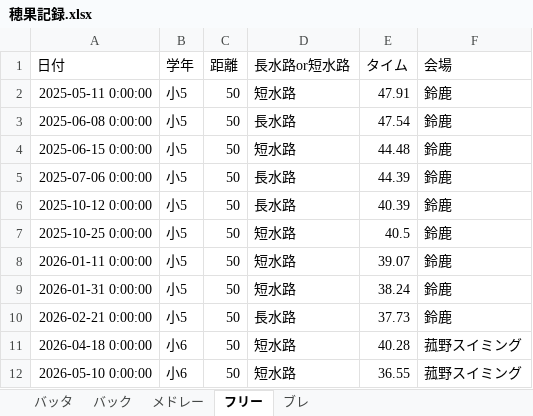
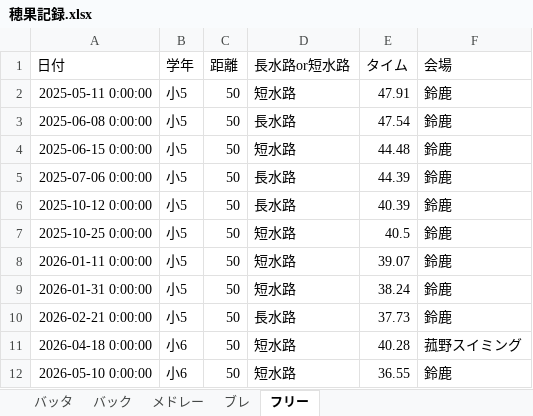
Before and after one commit to shimo2829/honoka-swim, an Excel workbook: 穂果記録.xlsx, sheet フリー, drawn as a sheet; values as stored, in another font and other column widths than the file's, no borders; the diff names each change by its address in the sheet, - before the commit and + after, or states it on an @@ line.

Commit message:
Edit record: フリー 50m

```diff
--- a/穂果記録.xlsx (sheet フリー)
+++ b/穂果記録.xlsx (sheet フリー)
@@ sheet tab order changed: バッタ | バック | メドレー | ブレ | フリー @@
-F12 (会場): 菰野スイミング
+F12 (会場): 鈴鹿
```
